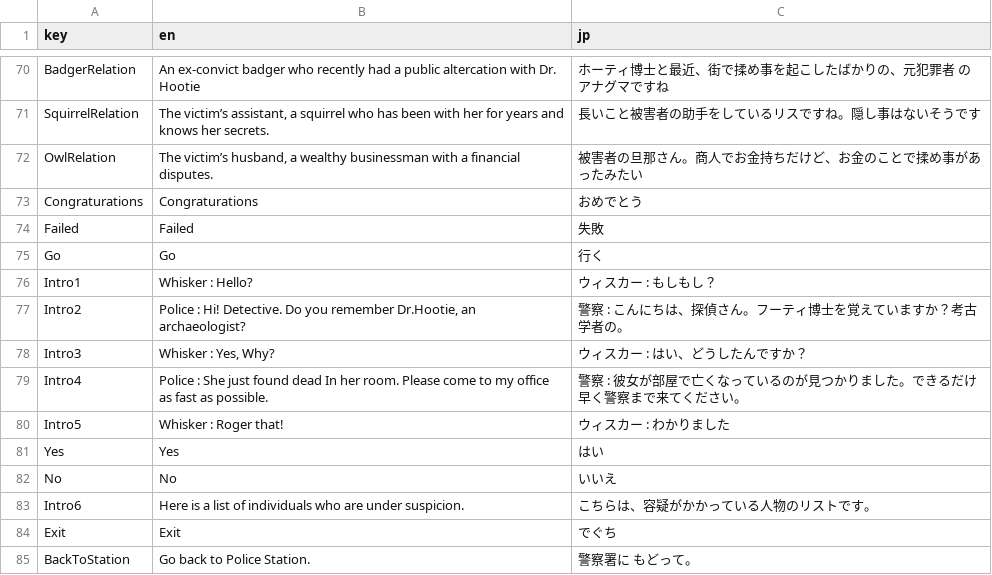
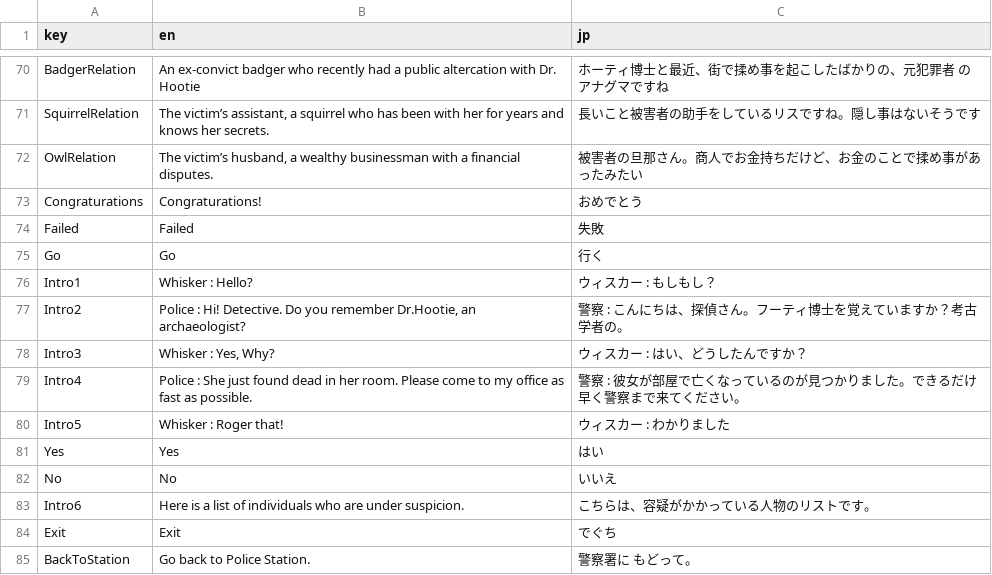
Before and after one commit to NxmNile/WhiskerTheDetective_GodotVersion, a CSV file: Translation.csv, drawn as a sheet; only a part is shown, gaps mark what is left out.

```diff
--- a/Translation.csv
+++ b/Translation.csv
@@ -72,3 +72,3 @@ SquirrelRelation,"The victim’s assistant, a squirrel who has been with her for
 OwlRelation,"The victim’s husband, a wealthy businessman with a financial disputes.",被害者の旦那さん。商人でお金持ちだけど、お金のことで揉め事があったみたい
-Congraturations,Congraturations,おめでとう
+Congraturations,Congraturations!,おめでとう
 Failed,Failed,失敗
@@ -78,3 +78,3 @@ Intro2,"Police : Hi! Detective. Do you remember Dr.Hootie, an archaeologist?",
 Intro3,"Whisker : Yes, Why?",ウィスカー : はい、どうしたんですか？
-Intro4,Police : She just found dead In her room. Please come to my office as fast as possible.,警察 : 彼女が部屋で亡くなっているのが見つかりました。できるだけ早く警察まで来てください。
+Intro4,Police : She just found dead in her room. Please come to my office as fast as possible.,警察 : 彼女が部屋で亡くなっているのが見つかりました。できるだけ早く警察まで来てください。
 Intro5,Whisker : Roger that!,ウィスカー : わかりました
```
Also changed, not shown: 12 other files.
